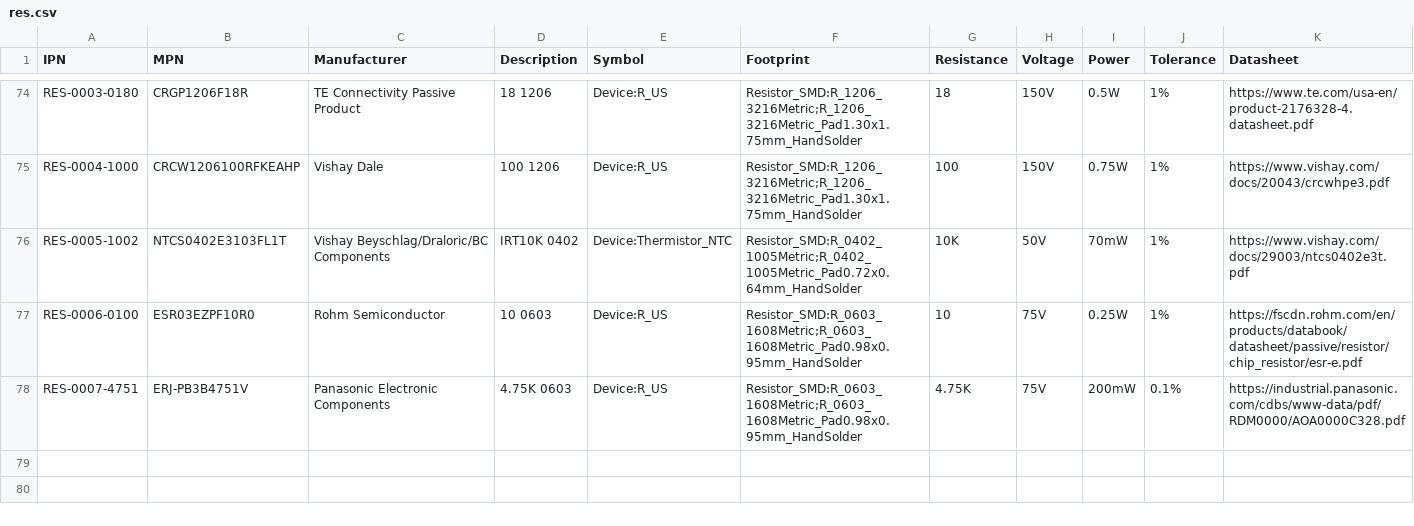
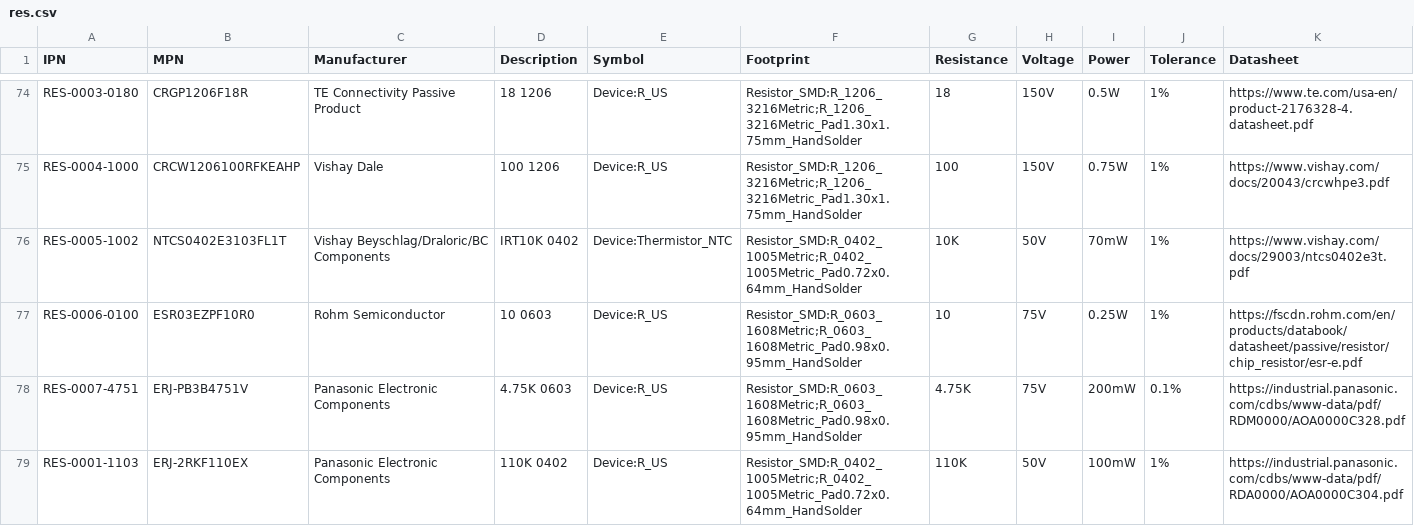
Before and after one commit to git-plm/parts, a CSV file: res.csv, drawn as a sheet; only a part is shown, gaps mark what is left out; the diff names each change by its address in the sheet, - before the commit and + after, or states it on an @@ line.

```diff
--- a/res.csv
+++ b/res.csv
+row 79: RES-0001-1103 | ERJ-2RKF110EX | Panasonic Electronic Components | 110K 0402 | Device:R_US | Resistor_SMD:R_0402_1005Metric;R_0402_1005Metric_Pad0.72x0.64mm_HandSolder | 110K | 50V | 100mW | 1% | https://industrial.panasonic.com/cdbs/www-data/pdf/RDA0000/AOA0000C304.pdf
```
Also changed, not shown: ics.csv, 6 other files.
